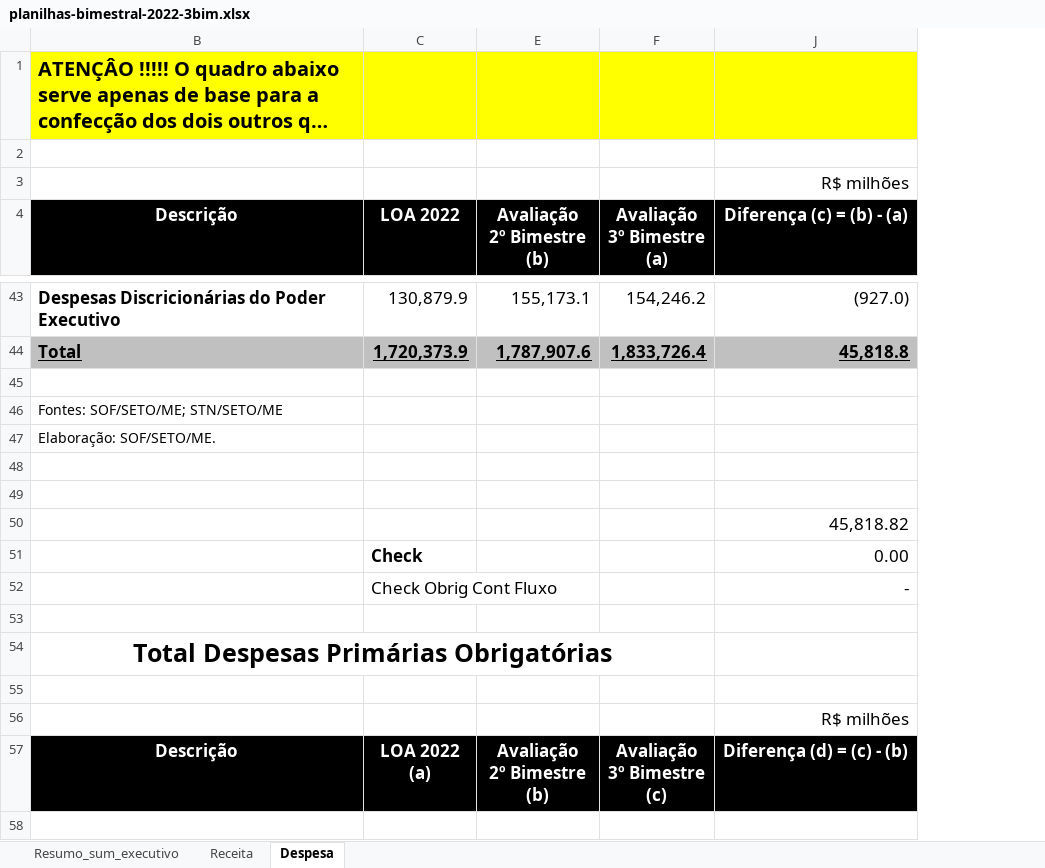
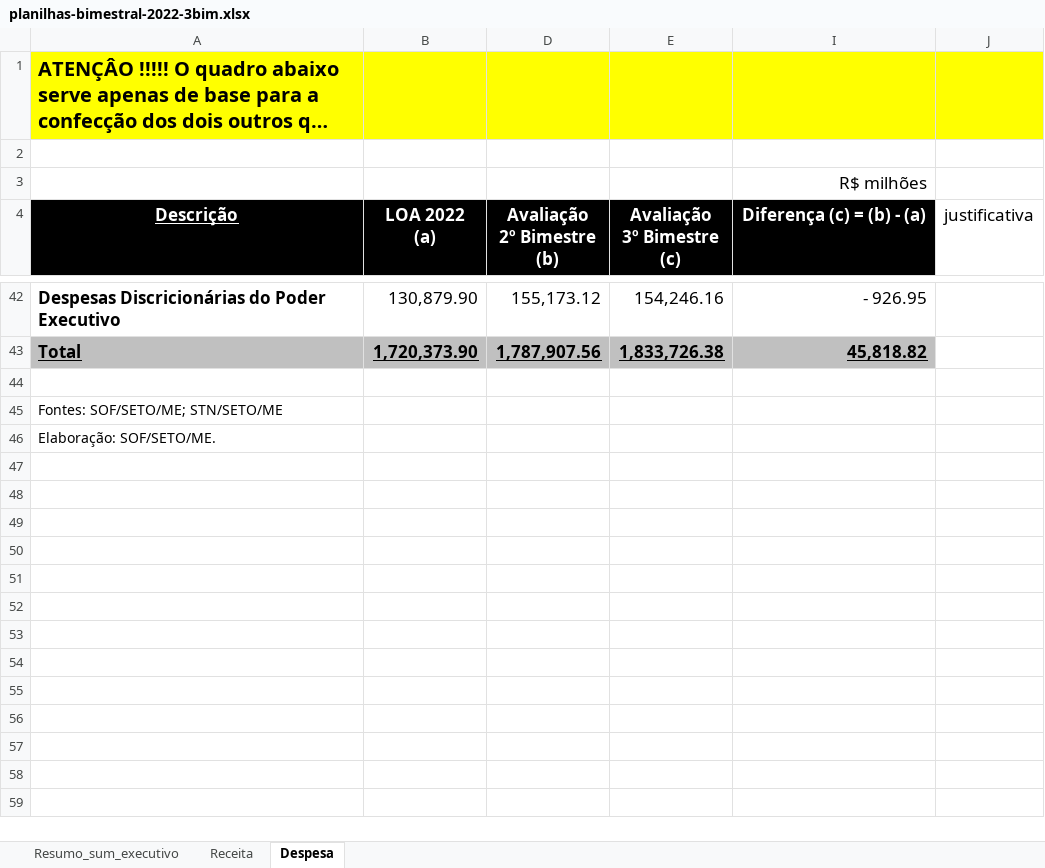
Before and after one commit to tesouro/bimestral, an Excel workbook: data-prep/planilhas-bimestral-2022-3bim.xlsx, sheet Despesa, drawn as a sheet; only a part is shown, gaps mark what is left out; long unchanged cells end in …; values as stored, in another font and other column widths than the file's, no borders; removed rows and columns are numbered as before the commit, all else as after; ↵ is a line break in a cell; the diff covers the shown part only; the diff names each change by its address in the sheet, - before the commit and + after, or states it on an @@ line.

Commit message:
adiciona justificativas, ajusta detalhes da planilha

```diff
--- a/data-prep/planilhas-bimestral-2022-3bim.xlsx (sheet Despesa)
+++ b/data-prep/planilhas-bimestral-2022-3bim.xlsx (sheet Despesa)
@@ column C (LOA 2022) hidden, rows 43-44: 130,879.9 | 1,720,373.9 @@
+column B (LOA 2022 (a)), rows 42-43: 130,879.90 | 1,720,373.90
@@ column F (Avaliação 3º Bimestre (a)) hidden, rows 43-44: 154,246.2 | 1,833,726.4 @@
+column E (Avaliação 3º Bimestre (c)), rows 42-43: 154,246.16 | 1,833,726.38
+column J (justificativa), empty
-A4 underline: off
+A4 underline: on
-D42 (Avaliação 2º Bimestre (b)): 155,173.1
+D42 (Avaliação 2º Bimestre (b)): 155,173.12
-I42 (Diferença (c) = (b) - (a)): (927.0)
+I42 (Diferença (c) = (b) - (a)): - 926.95
-D43 (Avaliação 2º Bimestre (b)): 1,787,907.6
+D43 (Avaliação 2º Bimestre (b)): 1,787,907.56
-I43 (Diferença (c) = (b) - (a)): 45,818.8
+I43 (Diferença (c) = (b) - (a)): 45,818.82
-row 48: (empty)
-row 49: (empty)
-row 50:  |  |  |  | 45,818.82
-row 51:  | Check |  |  | 0.00
-row 52:  | Check Obrig Cont Fluxo |  |  | -
-row 53: (empty)
-row 54: Total Despesas Primárias Obrigatórias
-row 55: (empty)
-row 56:  |  |  |  | R$ milhões
-row 57: Descrição | LOA 2022 ↵ (a) | Avaliação ↵ 2º Bimestre ↵ (b) | Avaliação ↵ 3º Bimestre ↵ (c) | Diferença (d) = (c) - (b)
-row 58: (empty)
```
Also changed, not shown: 12 added rows, 32 removed rows and 46 edited cells elsewhere in this sheet, sheet Receita, hidden cells.
